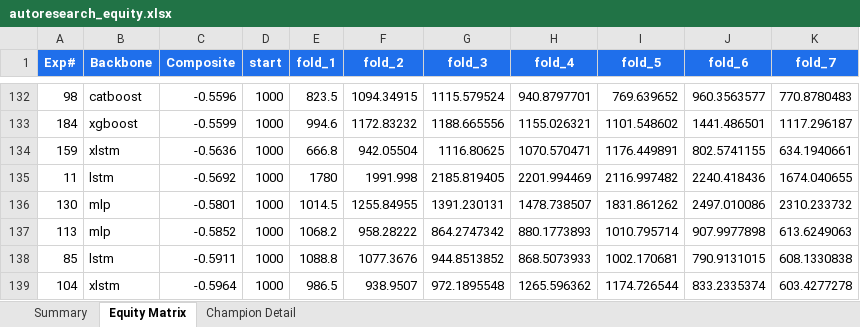
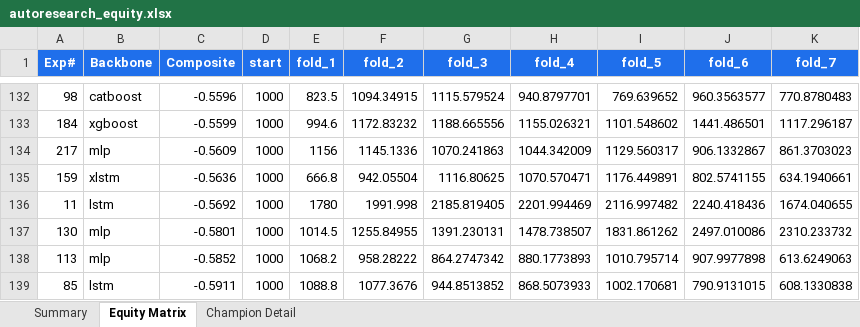
Before and after one commit to dlmastery/autoresearch, an Excel workbook: docs/index_stock_dashboard/autoresearch_equity.xlsx, sheet Equity Matrix, drawn as a sheet; only a part is shown, gaps mark what is left out; the shorter side is filled out with more unchanged rows; values as stored, in another font and other column widths than the file's, no borders; charts and pictures not drawn; the diff names each change by its address in the sheet, - before the commit and + after, or states it on an @@ line.

```diff
--- a/docs/index_stock_dashboard/autoresearch_equity.xlsx (sheet Equity Matrix)
+++ b/docs/index_stock_dashboard/autoresearch_equity.xlsx (sheet Equity Matrix)
+row 134: 217 | mlp | -0.5609 | 1000 | 1156 | 1145.1336 | 1070.241863 | 1044.342009 | 1129.560317 | 906.1332867 | 861.3703023
```
Also changed, not shown: sheet Summary, charts or pictures, 10 other files.
